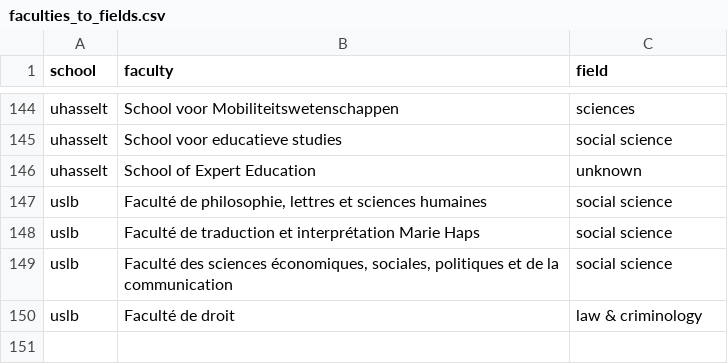
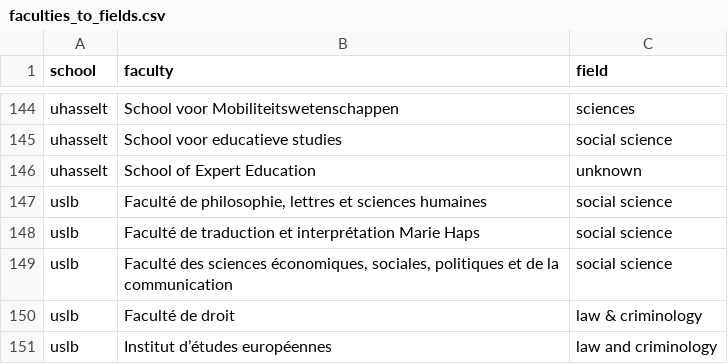
Before and after one commit to Education4Climate/Education4Climate, a CSV file: data/faculties_to_fields.csv, drawn as a sheet; only a part is shown, gaps mark what is left out; the diff names each change by its address in the sheet, - before the commit and + after, or states it on an @@ line.

Commit message:
Solved some errors in USLB, Uantwerp and UCL

```diff
--- a/data/faculties_to_fields.csv
+++ b/data/faculties_to_fields.csv
+row 151: uslb | Institut d’études européennes | law and criminology
```
Also changed, not shown: 16 other files.
